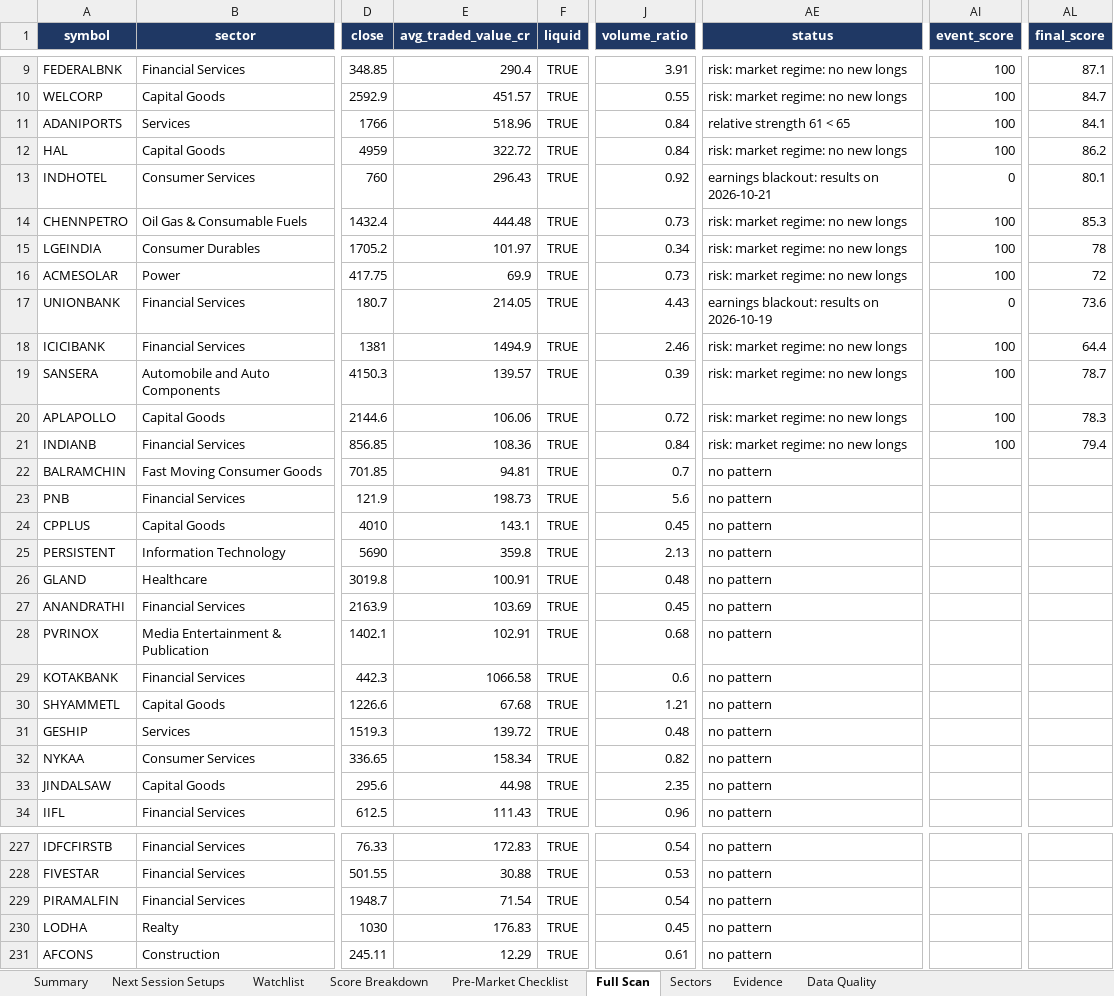
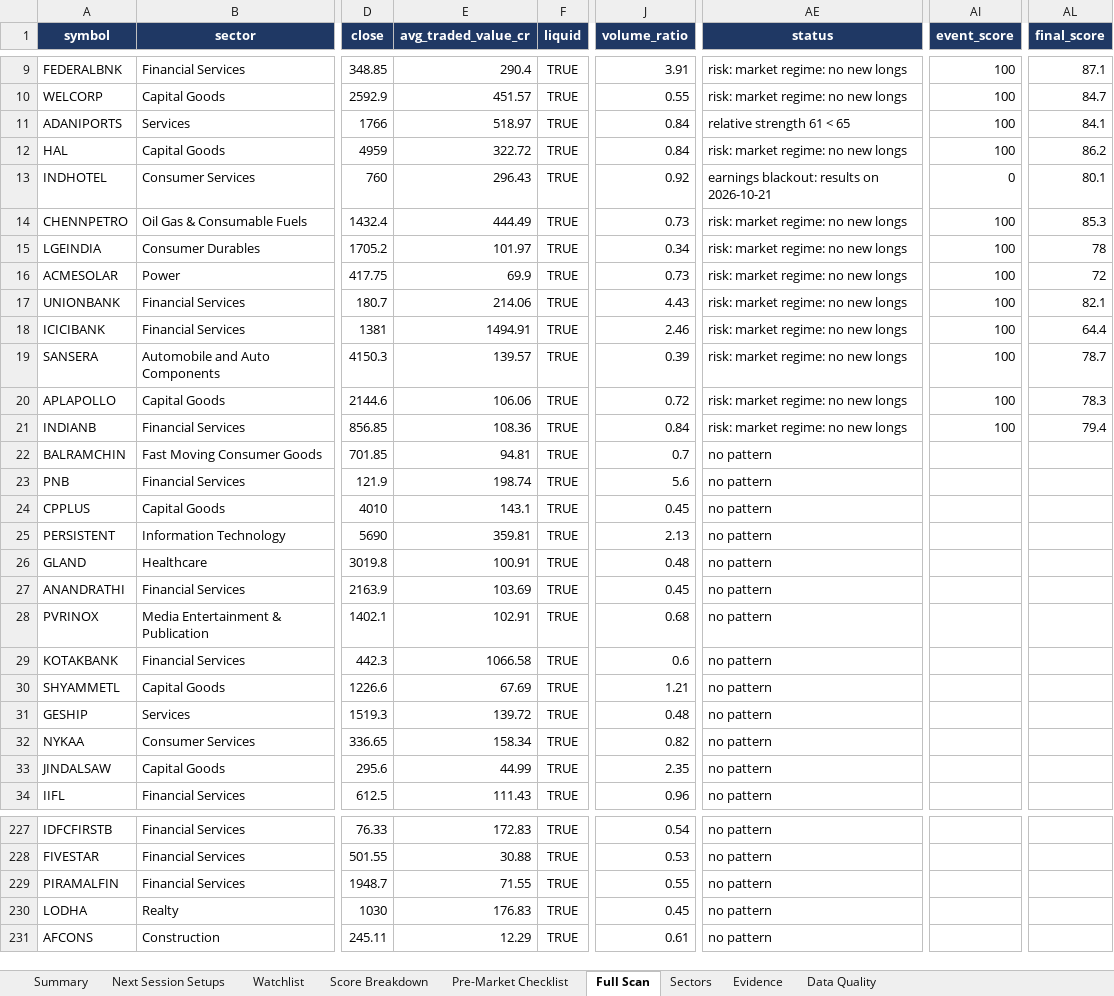
Before and after one commit to KGR1516/srikanth-swing-trade-agent-nifty500, an Excel workbook: data/output/swing_agent.xlsx, sheet Full Scan, drawn as a sheet; only a part is shown, gaps mark what is left out; values as stored, in another font and other column widths than the file's, no borders; conditional formats not drawn; the diff covers the shown part only; the diff names each change by its address in the sheet, - before the commit and + after, or states it on an @@ line.

```diff
--- a/data/output/swing_agent.xlsx (sheet Full Scan)
+++ b/data/output/swing_agent.xlsx (sheet Full Scan)
-E11 (avg_traded_value_cr): 518.96
+E11 (avg_traded_value_cr): 518.97
-E14 (avg_traded_value_cr): 444.48
+E14 (avg_traded_value_cr): 444.49
-E17 (avg_traded_value_cr): 214.05
+E17 (avg_traded_value_cr): 214.06
-AE17 (status): earnings blackout: results on 2026-10-19
+AE17 (status): risk: market regime: no new longs
-AI17 (event_score): 0
+AI17 (event_score): 100
-AL17 (final_score): 73.6
+AL17 (final_score): 82.1
-E18 (avg_traded_value_cr): 1494.9
+E18 (avg_traded_value_cr): 1494.91
-E23 (avg_traded_value_cr): 198.73
+E23 (avg_traded_value_cr): 198.74
-E25 (avg_traded_value_cr): 359.8
+E25 (avg_traded_value_cr): 359.81
-E30 (avg_traded_value_cr): 67.68
+E30 (avg_traded_value_cr): 67.69
-E33 (avg_traded_value_cr): 44.98
+E33 (avg_traded_value_cr): 44.99
-E229 (avg_traded_value_cr): 71.54
+E229 (avg_traded_value_cr): 71.55
-J229 (volume_ratio): 0.54
+J229 (volume_ratio): 0.55
```
Also changed, not shown: 55 edited cells elsewhere in this sheet, sheet Data Quality, sheet Evidence, sheet Watchlist, sheet Score Breakdown, sheet Summary, 4 other files.
